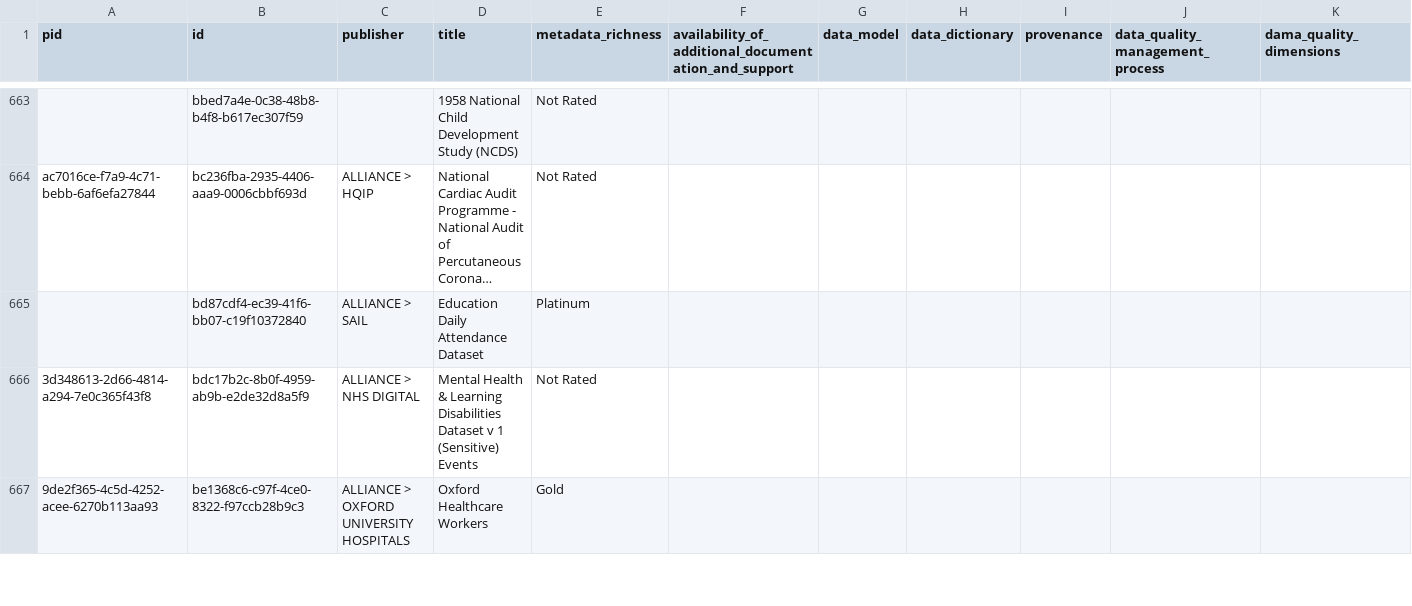
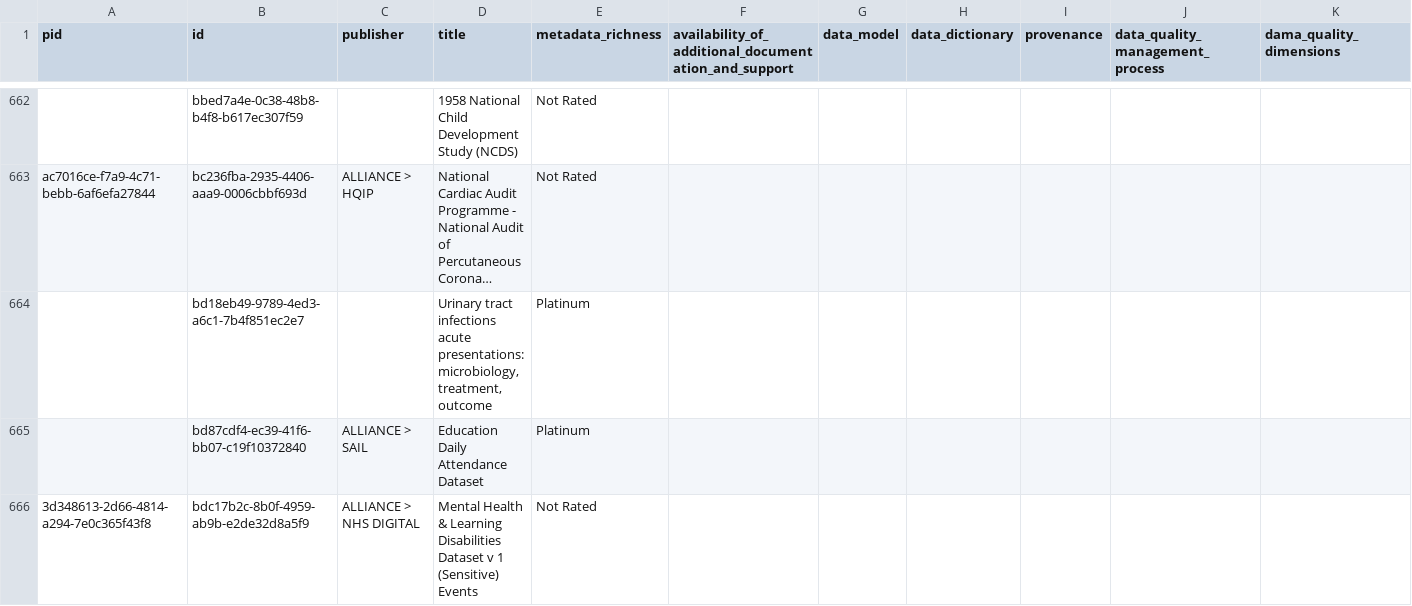
Before and after one commit to HDRUK/datasets, a CSV file: reports/data_utility.csv, drawn as a sheet; only a part is shown, gaps mark what is left out; the shorter side is filled out with more unchanged rows; long unchanged cells end in …; rows hold the shown columns only; the diff covers the shown part only; the diff names each change by its address in the sheet, - before the commit and + after, or states it on an @@ line.

```diff
--- a/reports/data_utility.csv
+++ b/reports/data_utility.csv
+row 664:  | bd18eb49-9789-4ed3-a6c1-7b4f851ec2e7 |  | Urinary tract infections acute presentations: microbiology, treatment, outcome | Platinum
```
Also changed, not shown: 2 added rows and 3 removed rows elsewhere in this file, reports/latest/metadata_quality.v2.csv, reports/metadata_quality.csv, 19 other files.
